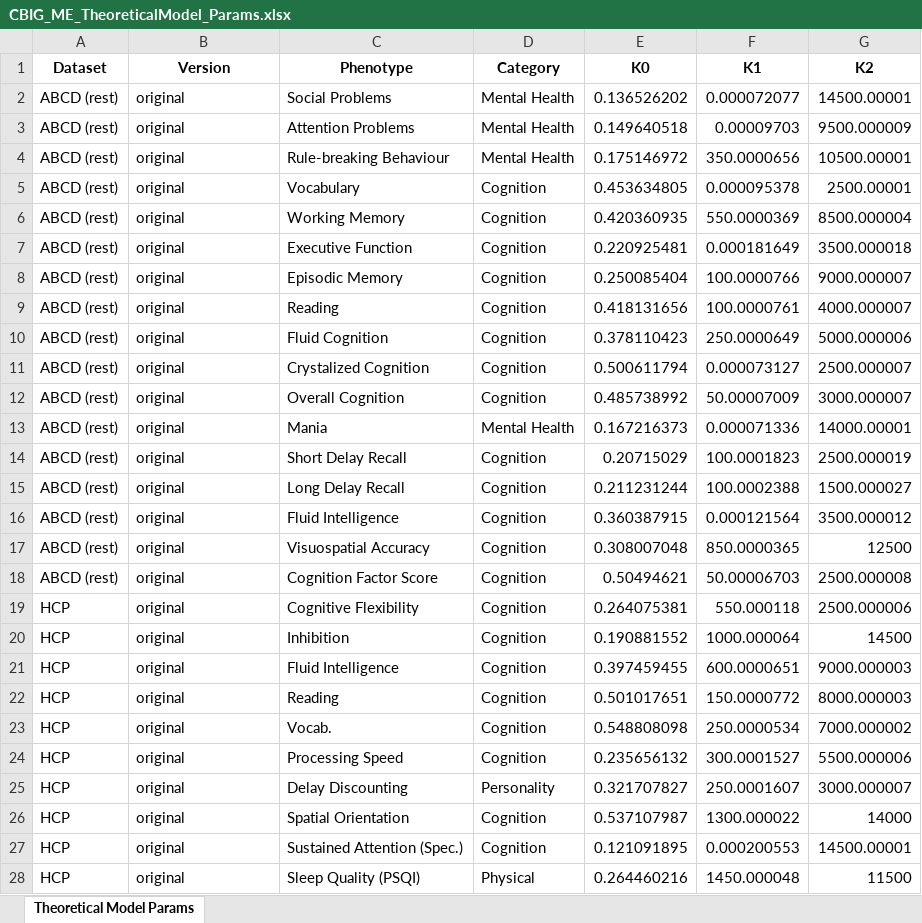
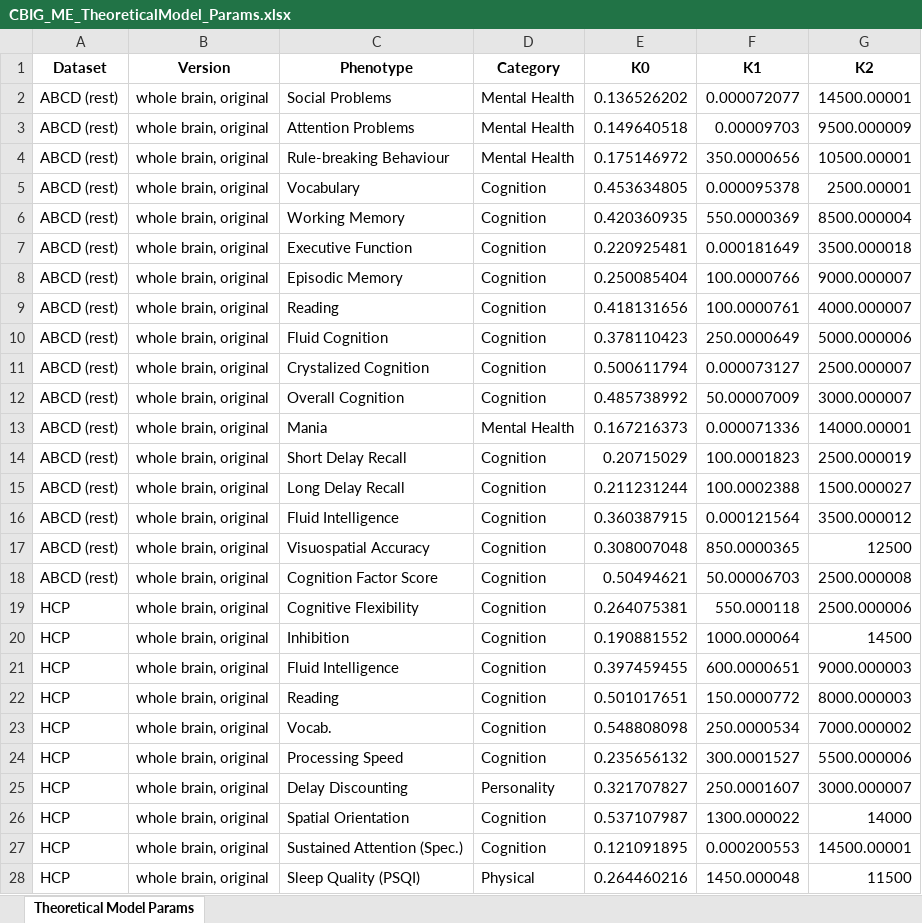
Before and after one commit to ThomasYeoLab/OptimalScanTimeCalculator, an Excel workbook: CBIG_ME_TheoreticalModel_Params.xlsx, sheet Theoretical Model Params, drawn as a sheet; only a part is shown; values as stored, in another font and other column widths than the file's, no borders; charts and pictures not drawn; the diff covers the shown part only; the diff names each change by its address in the sheet, - before the commit and + after, or states it on an @@ line.

```diff
--- a/CBIG_ME_TheoreticalModel_Params.xlsx (sheet Theoretical Model Params)
+++ b/CBIG_ME_TheoreticalModel_Params.xlsx (sheet Theoretical Model Params)
-B2:B28 (Version): original
+B2:B28 (Version): whole brain, original
```
Also changed, not shown: 201 edited cells elsewhere in this sheet, charts or pictures, 1 other file.
